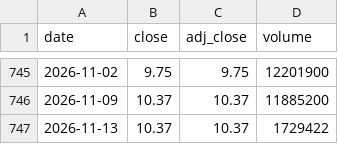
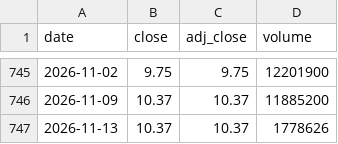
Before and after one commit to cri8-gemini/cri8-gemini.github.io, a CSV file: data/stocks/BLMN.csv, drawn as a sheet; only a part is shown, gaps mark what is left out.

```diff
--- a/data/stocks/BLMN.csv
+++ b/data/stocks/BLMN.csv
@@ -746,2 +746,2 @@ date,close,adj_close,volume
 2026-11-09,10.37,10.37,11885200
-2026-11-13,10.37,10.37,1729422
+2026-11-13,10.37,10.37,1778626
```
Also changed, not shown: data/newsline_issues.csv, data/stocks/BJRI.csv, 8 other files.
